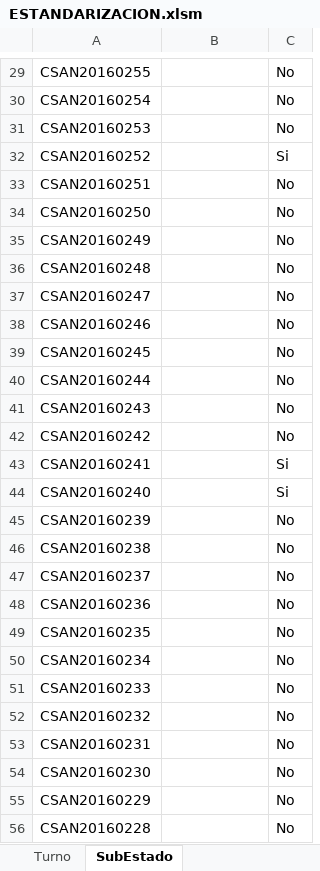
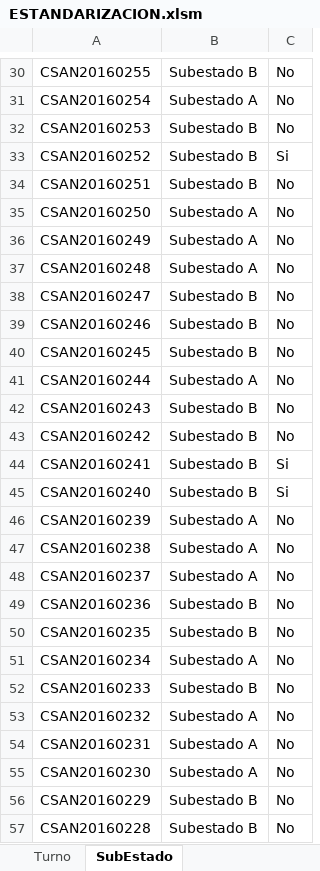
Before and after one commit to mandressp/CSAN, an Excel workbook: ESTANDARIZACION.xlsm, sheet SubEstado, drawn as a sheet; only a part is shown, gaps mark what is left out; values as stored, in another font and other column widths than the file's, no borders; addresses are those after the commit; the diff covers the shown part only; the diff names each change by its address in the sheet, - before the commit and + after, or states it on an @@ line.

```diff
--- a/ESTANDARIZACION.xlsm (sheet SubEstado)
+++ b/ESTANDARIZACION.xlsm (sheet SubEstado)
-B30: (empty)
+B30: Subestado B
-B31: (empty)
+B31: Subestado A
-B32:B34: (empty)
+B32:B34: Subestado B
-B35:B37: (empty)
+B35:B37: Subestado A
-B38:B40: (empty)
+B38:B40: Subestado B
-B41: (empty)
+B41: Subestado A
-B42:B45: (empty)
+B42:B45: Subestado B
-B46:B48: (empty)
+B46:B48: Subestado A
-B49:B50: (empty)
+B49:B50: Subestado B
-B51: (empty)
+B51: Subestado A
-B52: (empty)
+B52: Subestado B
-B53:B55: (empty)
+B53:B55: Subestado A
-B56:B57: (empty)
+B56:B57: Subestado B
```
Also changed, not shown: 1 added row, 1 removed row and 247 edited cells elsewhere in this sheet, sheet Compendio, sheet Turno, other sheet tabs, formulas that keep their value.
